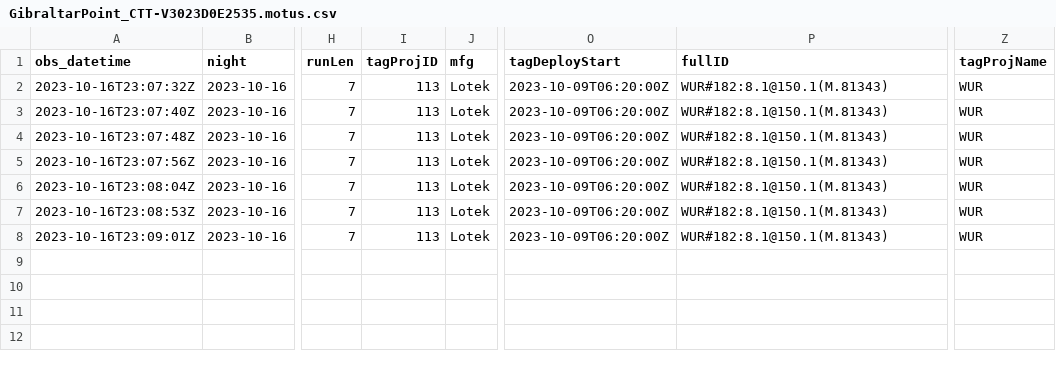
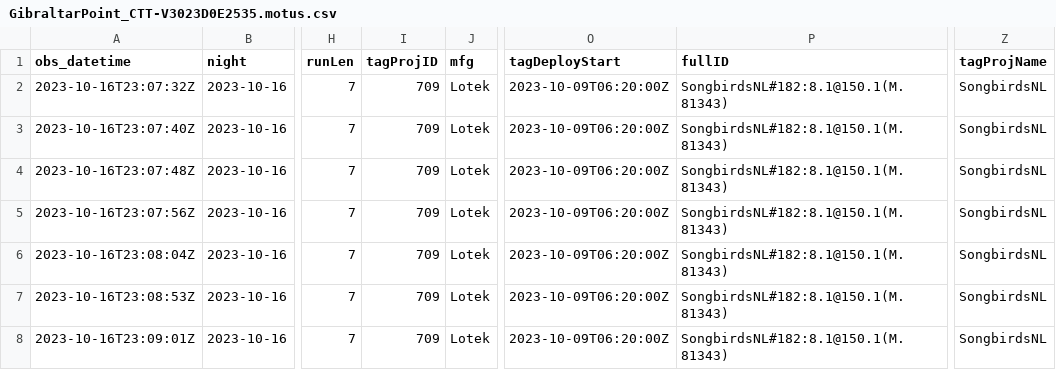
Before and after one commit to Motus-307/DetectionData, a CSV file: Receivers/GibraltarPoint_CTT-V3023D0E2535.motus.csv, drawn as a sheet; only a part is shown, gaps mark what is left out; the diff names each change by its address in the sheet, - before the commit and + after, or states it on an @@ line.

```diff
--- a/Receivers/GibraltarPoint_CTT-V3023D0E2535.motus.csv
+++ b/Receivers/GibraltarPoint_CTT-V3023D0E2535.motus.csv
-I2:I8 (tagProjID): 113
+I2:I8 (tagProjID): 709
-P2:P8 (fullID): WUR#182:8.1@150.1(M.81343)
+P2:P8 (fullID): SongbirdsNL#182:8.1@150.1(M.81343)
-Z2:Z8 (tagProjName): WUR
+Z2:Z8 (tagProjName): SongbirdsNL
```
Also changed, not shown: Receivers/Dungeness_SG-3847RPI3BD14.motus.csv, Receivers/PortlandBirdObs_CTT-V30B0154B9A9.motus.csv, 6 other files.
